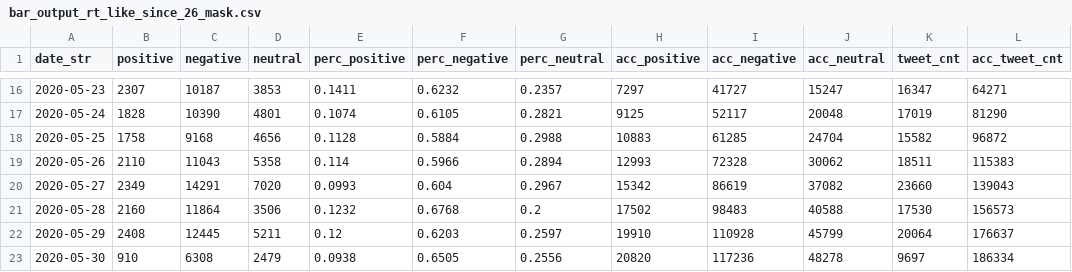
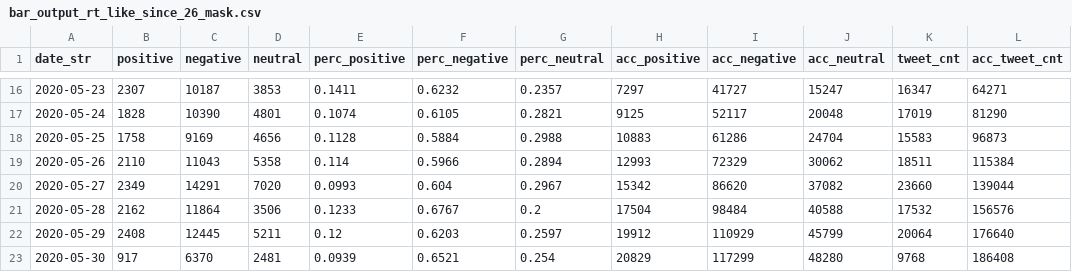
Before and after one commit to research-pub/research-pub.github.io, a CSV file: tracing/data/bar_output_rt_like_since_26_mask.csv, drawn as a sheet; only a part is shown, gaps mark what is left out; the diff covers the shown part only.

```diff
--- a/tracing/data/bar_output_rt_like_since_26_mask.csv
+++ b/tracing/data/bar_output_rt_like_since_26_mask.csv
@@ -17,7 +17,7 @@ date_str,positive,negative,neutral,perc_positive,perc_negative,perc_neutral,acc_
 2020-05-24,1828,10390,4801,0.1074,0.6105,0.2821,9125,52117,20048,17019,81290
-2020-05-25,1758,9168,4656,0.1128,0.5884,0.2988,10883,61285,24704,15582,96872
-2020-05-26,2110,11043,5358,0.114,0.5966,0.2894,12993,72328,30062,18511,115383
-2020-05-27,2349,14291,7020,0.0993,0.604,0.2967,15342,86619,37082,23660,139043
-2020-05-28,2160,11864,3506,0.1232,0.6768,0.2,17502,98483,40588,17530,156573
-2020-05-29,2408,12445,5211,0.12,0.6203,0.2597,19910,110928,45799,20064,176637
-2020-05-30,910,6308,2479,0.0938,0.6505,0.2556,20820,117236,48278,9697,186334
+2020-05-25,1758,9169,4656,0.1128,0.5884,0.2988,10883,61286,24704,15583,96873
+2020-05-26,2110,11043,5358,0.114,0.5966,0.2894,12993,72329,30062,18511,115384
+2020-05-27,2349,14291,7020,0.0993,0.604,0.2967,15342,86620,37082,23660,139044
+2020-05-28,2162,11864,3506,0.1233,0.6767,0.2,17504,98484,40588,17532,156576
+2020-05-29,2408,12445,5211,0.12,0.6203,0.2597,19912,110929,45799,20064,176640
+2020-05-30,917,6370,2481,0.0939,0.6521,0.254,20829,117299,48280,9768,186408
```
Also changed, not shown: 1 added row and 35 edited cells elsewhere in this file, tracing/data/bar_output_rt_like_since_26_covid.csv.
